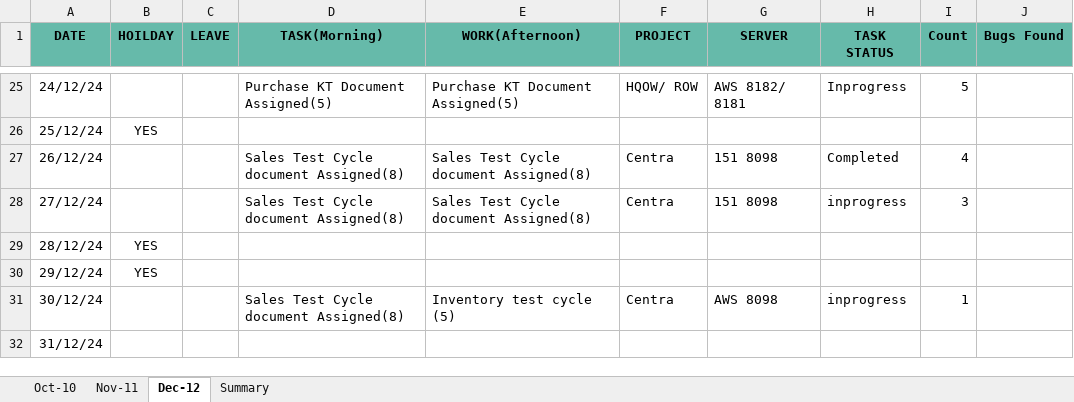
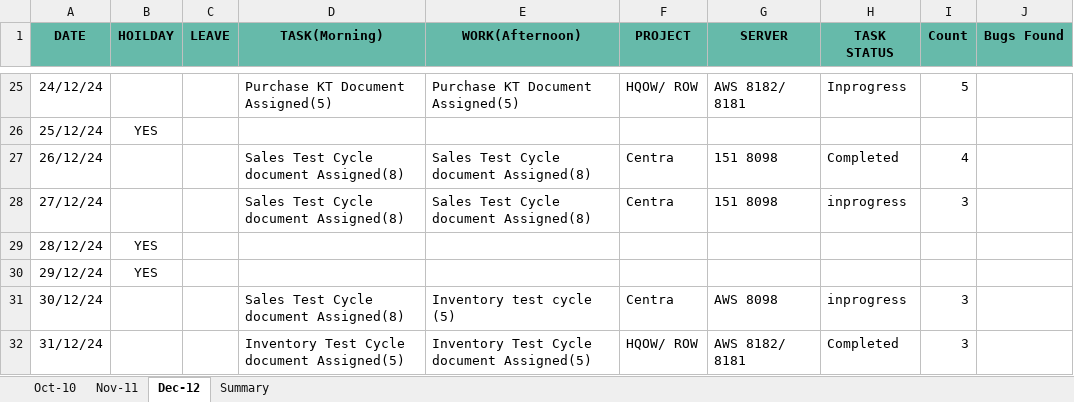
Before and after one commit to santhosh-work88/TenthPlanet, an Excel workbook: Daily Activity/2024 Work Sheet.xlsx, sheet Dec-12, drawn as a sheet; only a part is shown, gaps mark what is left out; values as stored, in another font and other column widths than the file's, no borders; charts and pictures not drawn; the diff names each change by its address in the sheet, - before the commit and + after, or states it on an @@ line.

```diff
--- a/Daily Activity/2024 Work Sheet.xlsx (sheet Dec-12)
+++ b/Daily Activity/2024 Work Sheet.xlsx (sheet Dec-12)
-I31 (Count): 1
+I31 (Count): 3
-D32 (TASK(Morning)): (empty)
+D32 (TASK(Morning)): Inventory Test Cycle document Assigned(5)
-E32 (WORK(Afternoon)): (empty)
+E32 (WORK(Afternoon)): Inventory Test Cycle document Assigned(5)
-F32 (PROJECT): (empty)
+F32 (PROJECT): HQOW/ ROW
-G32 (SERVER): (empty)
+G32 (SERVER): AWS 8182/ 8181
-H32 (TASK STATUS): (empty)
+H32 (TASK STATUS): Completed
-I32 (Count): (empty)
+I32 (Count): 3
```
Also changed, not shown: Daily Activity/2024/DEC/Master Documentation Main/Reference/KT Documentation Assiged List.xlsx, 11 other files.
